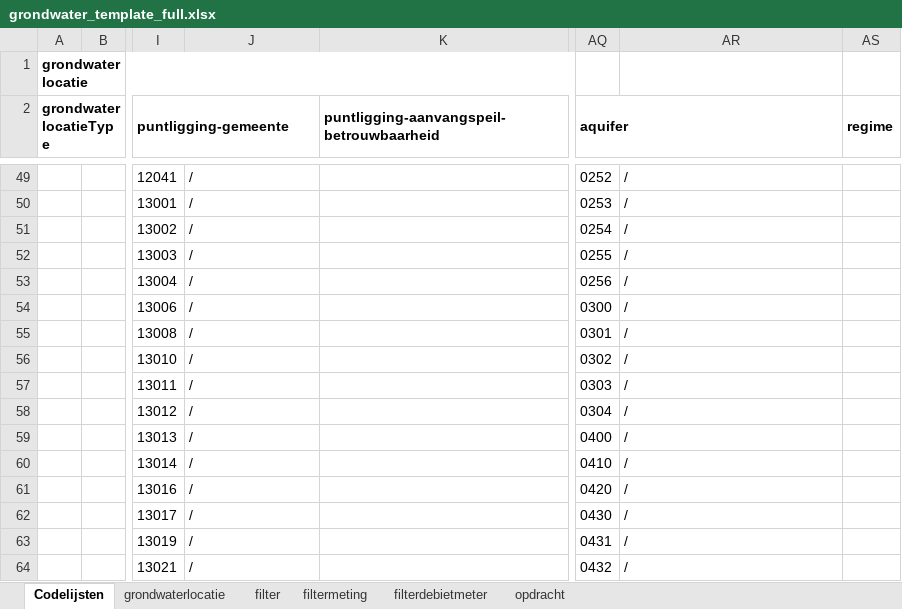
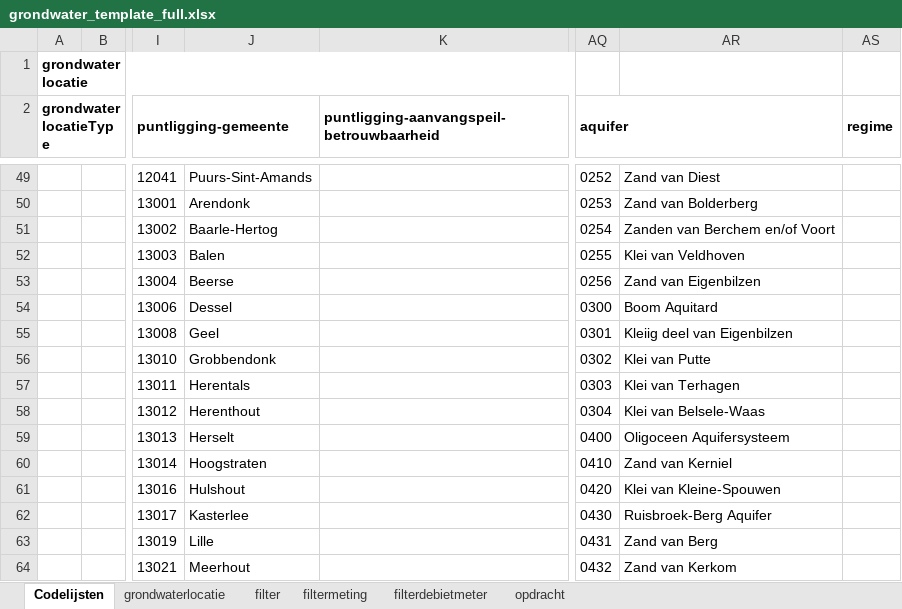
Before and after one commit to DOV-Vlaanderen/xls2xml, an Excel workbook: data/grondwater_template_full.xlsx, sheet Codelijsten, drawn as a sheet; only a part is shown, gaps mark what is left out; values as stored, in another font and other column widths than the file's, no borders; table styles not drawn; the diff covers the shown part only; the diff names each change by its address in the sheet, - before the commit and + after, or states it on an @@ line.

```diff
--- a/data/grondwater_template_full.xlsx (sheet Codelijsten)
+++ b/data/grondwater_template_full.xlsx (sheet Codelijsten)
-J49: /
+J49: Puurs-Sint-Amands
-AR49: /
+AR49: Zand van Diest
-J50: /
+J50: Arendonk
-AR50: /
+AR50: Zand van Bolderberg
-J51: /
+J51: Baarle-Hertog
-AR51: /
+AR51: Zanden van Berchem en/of Voort
-J52: /
+J52: Balen
-AR52: /
+AR52: Klei van Veldhoven
-J53: /
+J53: Beerse
-AR53: /
+AR53: Zand van Eigenbilzen
-J54: /
+J54: Dessel
-AR54: /
+AR54: Boom Aquitard
-J55: /
+J55: Geel
-AR55: /
+AR55: Kleiig deel van Eigenbilzen
-J56: /
+J56: Grobbendonk
-AR56: /
+AR56: Klei van Putte
-J57: /
+J57: Herentals
-AR57: /
+AR57: Klei van Terhagen
-J58: /
+J58: Herenthout
-AR58: /
+AR58: Klei van Belsele-Waas
-J59: /
+J59: Herselt
-AR59: /
+AR59: Oligoceen Aquifersysteem
-J60: /
+J60: Hoogstraten
-AR60: /
+AR60: Zand van Kerniel
-J61: /
+J61: Hulshout
-AR61: /
+AR61: Klei van Kleine-Spouwen
-J62: /
+J62: Kasterlee
-AR62: /
+AR62: Ruisbroek-Berg Aquifer
-J63: /
+J63: Lille
-AR63: /
+AR63: Zand van Berg
-J64: /
+J64: Meerhout
-AR64: /
+AR64: Zand van Kerkom
```
Also changed, not shown: 475 edited cells elsewhere in this sheet, data/bodem_template.xlsx, data/geologie_template.xlsx, 8 other files.
